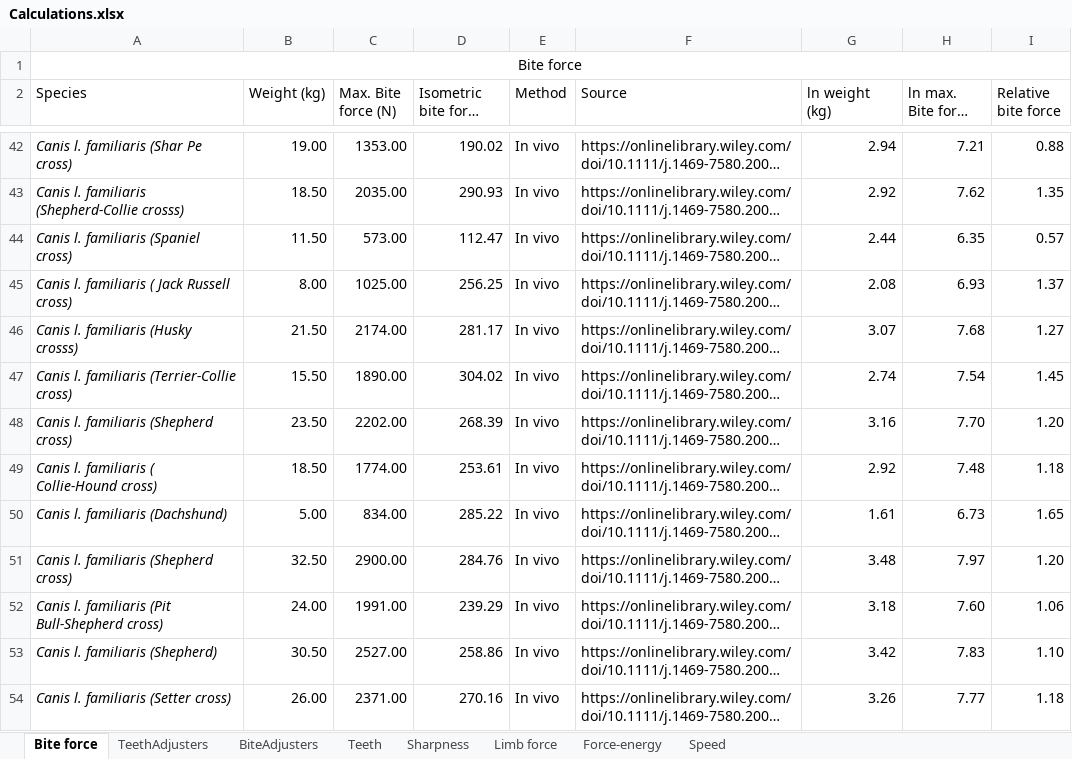
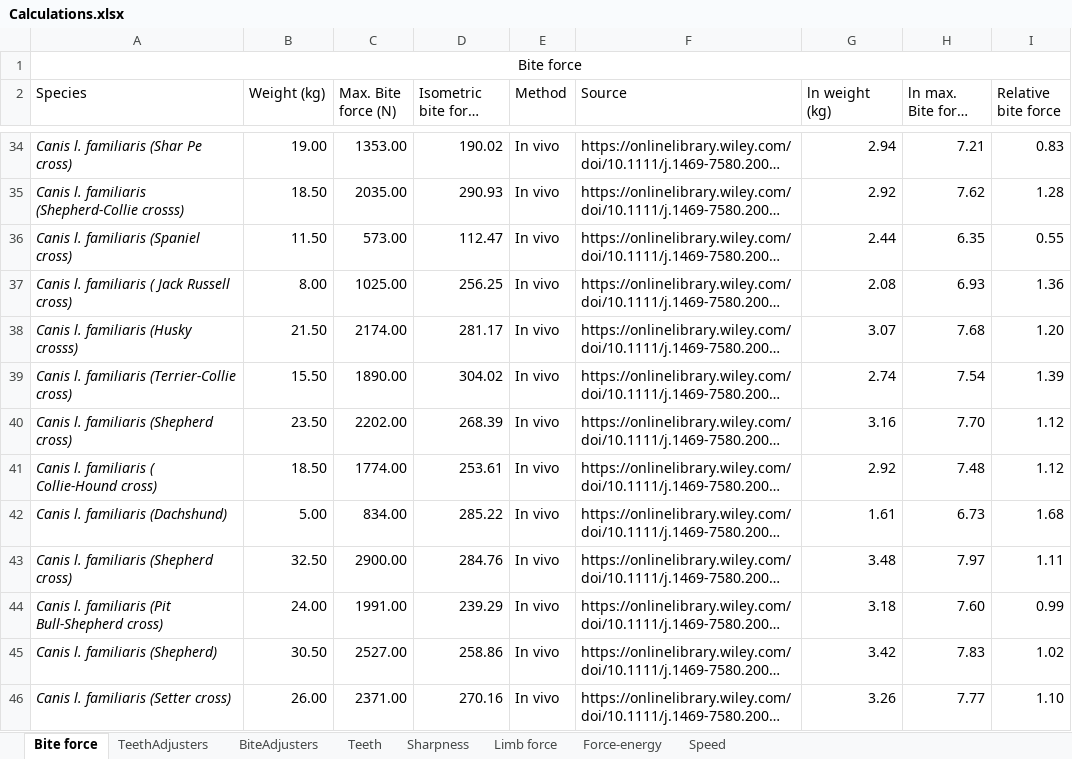
Before and after one commit to AbobaShark/ZoologyMod-Framework-For-Rimworld, an Excel workbook: checker/Calculations.xlsx, sheet Bite force, drawn as a sheet; only a part is shown, gaps mark what is left out; long unchanged cells end in …; values as stored, in another font and other column widths than the file's, no borders; charts and pictures not drawn; addresses are those after the commit; the diff covers the shown part only; the diff names each change by its address in the sheet, - before the commit and + after, or states it on an @@ line.

```diff
--- a/checker/Calculations.xlsx (sheet Bite force)
+++ b/checker/Calculations.xlsx (sheet Bite force)
-I34 (Relative bite force): 0.88
+I34 (Relative bite force): 0.83
-I35 (Relative bite force): 1.35
+I35 (Relative bite force): 1.28
-I36 (Relative bite force): 0.57
+I36 (Relative bite force): 0.55
-I37 (Relative bite force): 1.37
+I37 (Relative bite force): 1.36
-I38 (Relative bite force): 1.27
+I38 (Relative bite force): 1.20
-I39 (Relative bite force): 1.45
+I39 (Relative bite force): 1.39
-I40 (Relative bite force): 1.20
+I40 (Relative bite force): 1.12
-I41 (Relative bite force): 1.18
+I41 (Relative bite force): 1.12
-I42 (Relative bite force): 1.65
+I42 (Relative bite force): 1.68
-I43 (Relative bite force): 1.20
+I43 (Relative bite force): 1.11
-I44 (Relative bite force): 1.06
+I44 (Relative bite force): 0.99
-I45 (Relative bite force): 1.10
+I45 (Relative bite force): 1.02
-I46 (Relative bite force): 1.18
+I46 (Relative bite force): 1.10
```
Also changed, not shown: 16 added rows, 32 removed rows and 41 edited cells elsewhere in this sheet, sheet BiteAdjusters, sheet TeethAdjusters, formulas that keep their value, charts or pictures, 55 other files.
